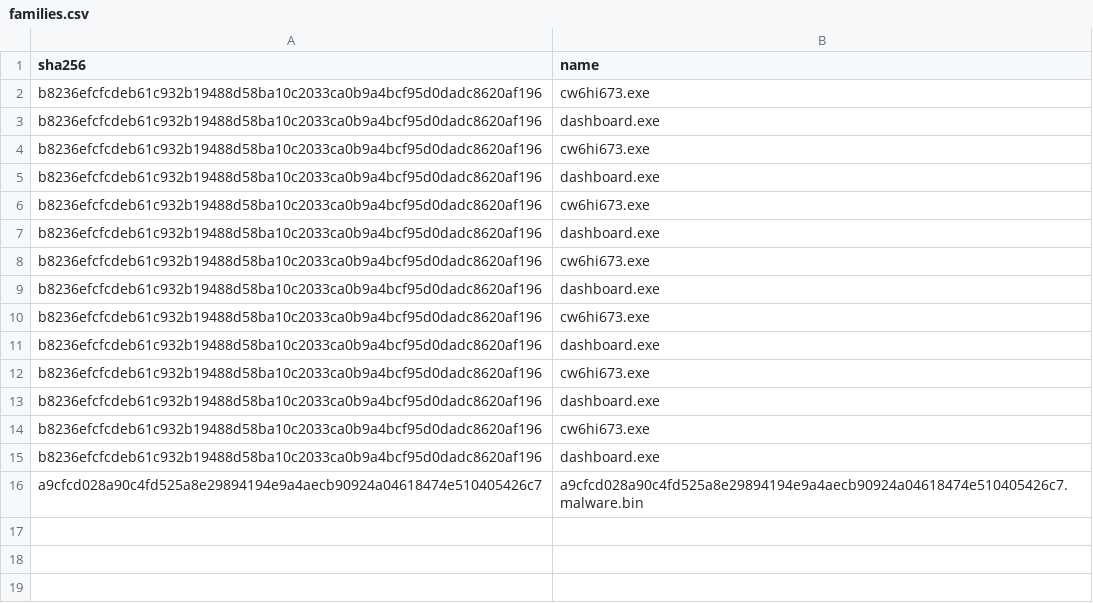
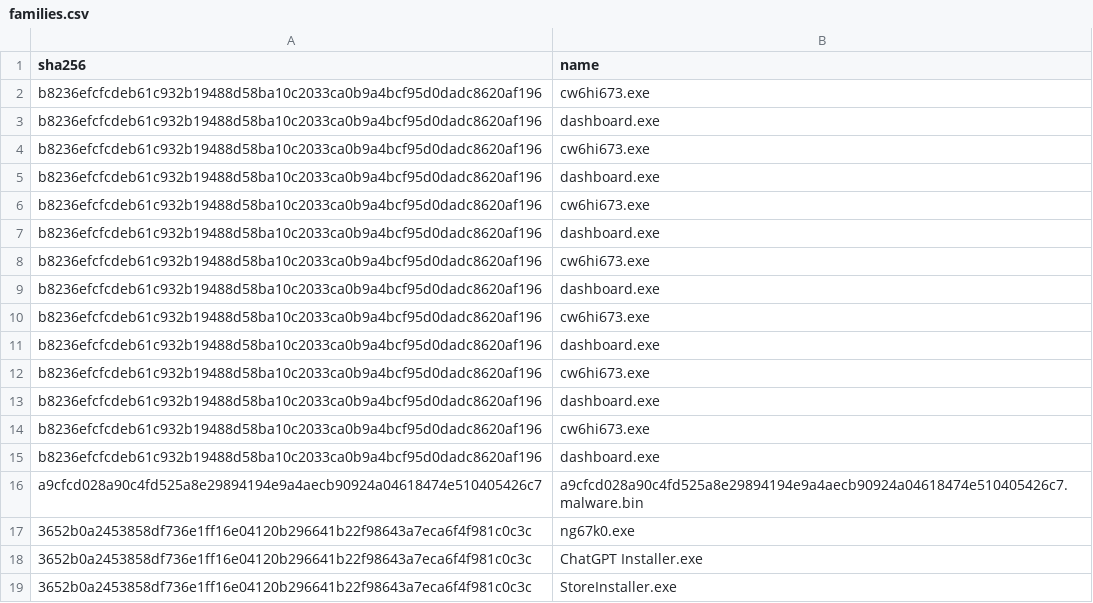
Before and after one commit to Xore/Honeypot, a CSV file: iocs/families.csv, drawn as a sheet.

```diff
--- a/iocs/families.csv
+++ b/iocs/families.csv
@@ -16 +16,4 @@ b8236efcfcdeb61c932b19488d58ba10c2033ca0b9a4bcf95d0dadc8620af196,dashboard.exe
 a9cfcd028a90c4fd525a8e29894194e9a4aecb90924a04618474e510405426c7,a9cfcd028a90c4fd525a8e29894194e9a4aecb90924a04618474e510405426c7.malware.bin
+3652b0a2453858df736e1ff16e04120b296641b22f98643a7eca6f4f981c0c3c,ng67k0.exe
+3652b0a2453858df736e1ff16e04120b296641b22f98643a7eca6f4f981c0c3c,ChatGPT Installer.exe
+3652b0a2453858df736e1ff16e04120b296641b22f98643a7eca6f4f981c0c3c,StoreInstaller.exe
```
Also changed, not shown: 8 other files.
